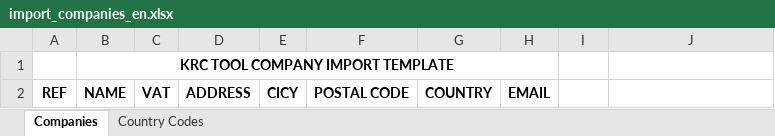
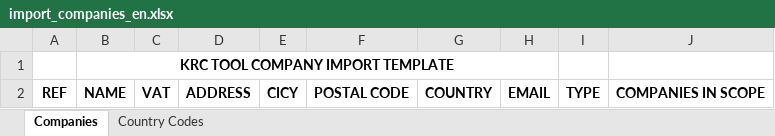
Before and after one commit to NicolasFRB/KRM_Cementos_New, an Excel workbook: krm/static/files/import_companies_en.xlsx, sheet Companies, drawn as a sheet; values as stored, in another font and other column widths than the file's, no borders; the diff names each change by its address in the sheet, - before the commit and + after, or states it on an @@ line.

```diff
--- a/krm/static/files/import_companies_en.xlsx (sheet Companies)
+++ b/krm/static/files/import_companies_en.xlsx (sheet Companies)
-I2: (empty)
+I2: TYPE
-J2: (empty)
+J2: COMPANIES IN SCOPE
```
Also changed, not shown: krm/static/files/import_companies.xlsx, 9 other files.
